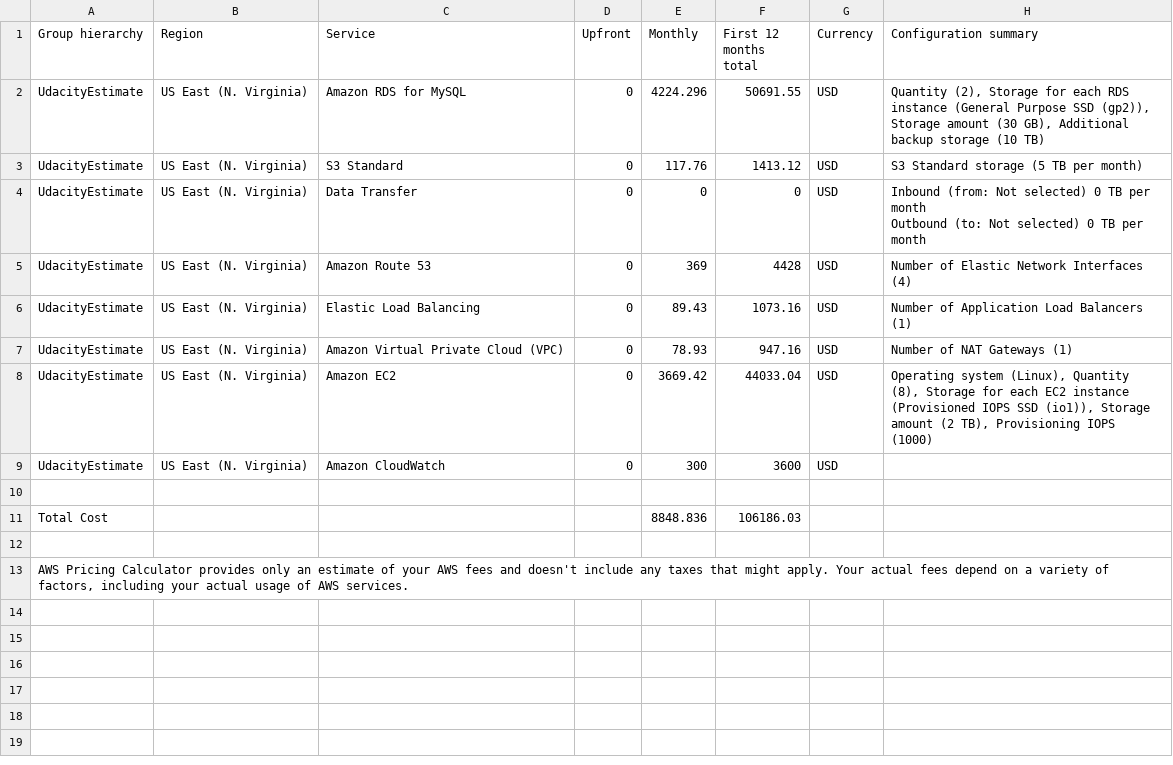
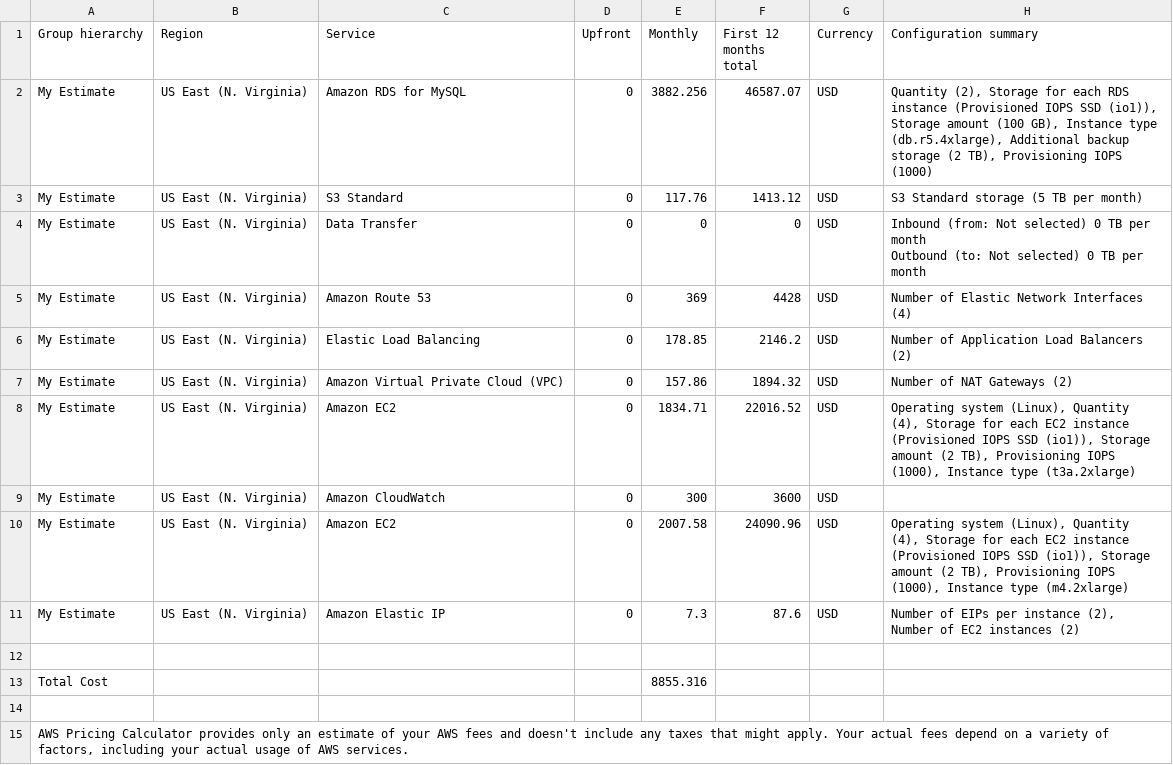
Before and after one commit to nithinmohantk/udacity-aws-cloud-architect-nanodegree-workspace, a CSV file: projects/02-performance-and-scalability-in-aws/Task-02/Initial_Cost_Estimate.csv, drawn as a sheet.

Commit message:
updated costing and diagram for Task1,2 as per review feedback

```diff
--- a/projects/02-performance-and-scalability-in-aws/Task-02/Initial_Cost_Estimate.csv
+++ b/projects/02-performance-and-scalability-in-aws/Task-02/Initial_Cost_Estimate.csv
@@ -1,14 +1,16 @@
 Group hierarchy,Region,Service,Upfront,Monthly,First 12 months total,Currency,Configuration summary
-UdacityEstimate,US East (N. Virginia),Amazon RDS for MySQL,0,4224.296,50691.55,USD,"Quantity (2), Storage for each RDS instance (General Purpose SSD (gp2)), Storage amount (30 GB), Additional backup storage (10 TB)"
-UdacityEstimate,US East (N. Virginia),S3 Standard,0,117.76,1413.12,USD,S3 Standard storage (5 TB per month)
-UdacityEstimate,US East (N. Virginia),Data Transfer,0,0,0,USD," Inbound (from: Not selected) 0 TB per month
- Outbound (to: Not selected) 0 TB per month
-"
-UdacityEstimate,US East (N. Virginia),Amazon Route 53,0,369,4428,USD,Number of Elastic Network Interfaces (4)
-UdacityEstimate,US East (N. Virginia),Elastic Load Balancing,0,89.43,1073.16,USD,Number of Application Load Balancers (1)
-UdacityEstimate,US East (N. Virginia),Amazon Virtual Private Cloud (VPC),0,78.93,947.16,USD,Number of NAT Gateways (1)
-UdacityEstimate,US East (N. Virginia),Amazon EC2,0,3669.42,44033.04,USD,"Operating system (Linux), Quantity (8), Storage for each EC2 instance (Provisioned IOPS SSD (io1)), Storage amount (2 TB), Provisioning IOPS (1000)"
-UdacityEstimate,US East (N. Virginia),Amazon CloudWatch,0,300,3600,USD,
+My Estimate,US East (N. Virginia),Amazon RDS for MySQL,0,3882.256,46587.07,USD,"Quantity (2), Storage for each RDS instance (Provisioned IOPS SSD (io1)), Storage amount (100 GB), Instance type (db.r5.4xlarge), Additional backup storage (2 TB), Provisioning IOPS (1000)"
+My Estimate,US East (N. Virginia),S3 Standard,0,117.76,1413.12,USD,S3 Standard storage (5 TB per month)
+My Estimate,US East (N. Virginia),Data Transfer,0,0,0,USD," Inbound (from: Not selected) 0 TB per month
+ Outbound (to: Not selected) 0 TB per month
+"
+My Estimate,US East (N. Virginia),Amazon Route 53,0,369,4428,USD,Number of Elastic Network Interfaces (4)
+My Estimate,US East (N. Virginia),Elastic Load Balancing,0,178.85,2146.2,USD,Number of Application Load Balancers (2)
+My Estimate,US East (N. Virginia),Amazon Virtual Private Cloud (VPC),0,157.86,1894.32,USD,Number of NAT Gateways (2)
+My Estimate,US East (N. Virginia),Amazon EC2,0,1834.71,22016.52,USD,"Operating system (Linux), Quantity (4), Storage for each EC2 instance (Provisioned IOPS SSD (io1)), Storage amount (2 TB), Provisioning IOPS (1000), Instance type (t3a.2xlarge)"
+My Estimate,US East (N. Virginia),Amazon CloudWatch,0,300,3600,USD,
+My Estimate,US East (N. Virginia),Amazon EC2,0,2007.58,24090.96,USD,"Operating system (Linux), Quantity (4), Storage for each EC2 instance (Provisioned IOPS SSD (io1)), Storage amount (2 TB), Provisioning IOPS (1000), Instance type (m4.2xlarge)"
+My Estimate,US East (N. Virginia),Amazon Elastic IP,0,7.3,87.6,USD,"Number of EIPs per instance (2), Number of EC2 instances (2)"
 ,,,,,,,
-Total Cost,,,,8848.836,106186.03,,
+Total Cost,,,,8855.316,,,
 ,,,,,,,
```
Also changed, not shown: projects/02-performance-and-scalability-in-aws/Task-02/Increased_Cost Estimate.csv, 10 other files.
